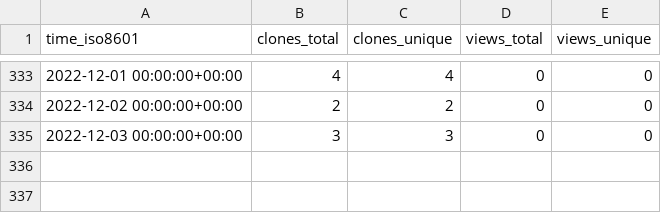
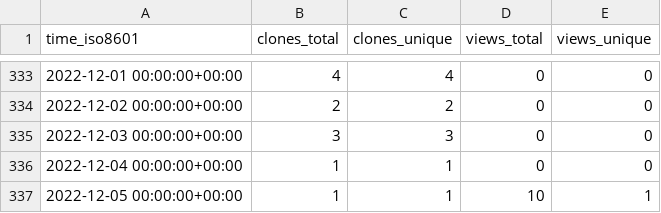
Before and after one commit to chjch/LAA6656, a CSV file: chjch/LAA6656/ghrs-data/views_clones_aggregate.csv, drawn as a sheet; only a part is shown, gaps mark what is left out; the diff names each change by its address in the sheet, - before the commit and + after, or states it on an @@ line.

```diff
--- a/chjch/LAA6656/ghrs-data/views_clones_aggregate.csv
+++ b/chjch/LAA6656/ghrs-data/views_clones_aggregate.csv
+row 336: 2022-12-04 00:00:00+00:00 | 1 | 1 | 0 | 0
+row 337: 2022-12-05 00:00:00+00:00 | 1 | 1 | 10 | 1
```
Also changed, not shown: 1 other file.
